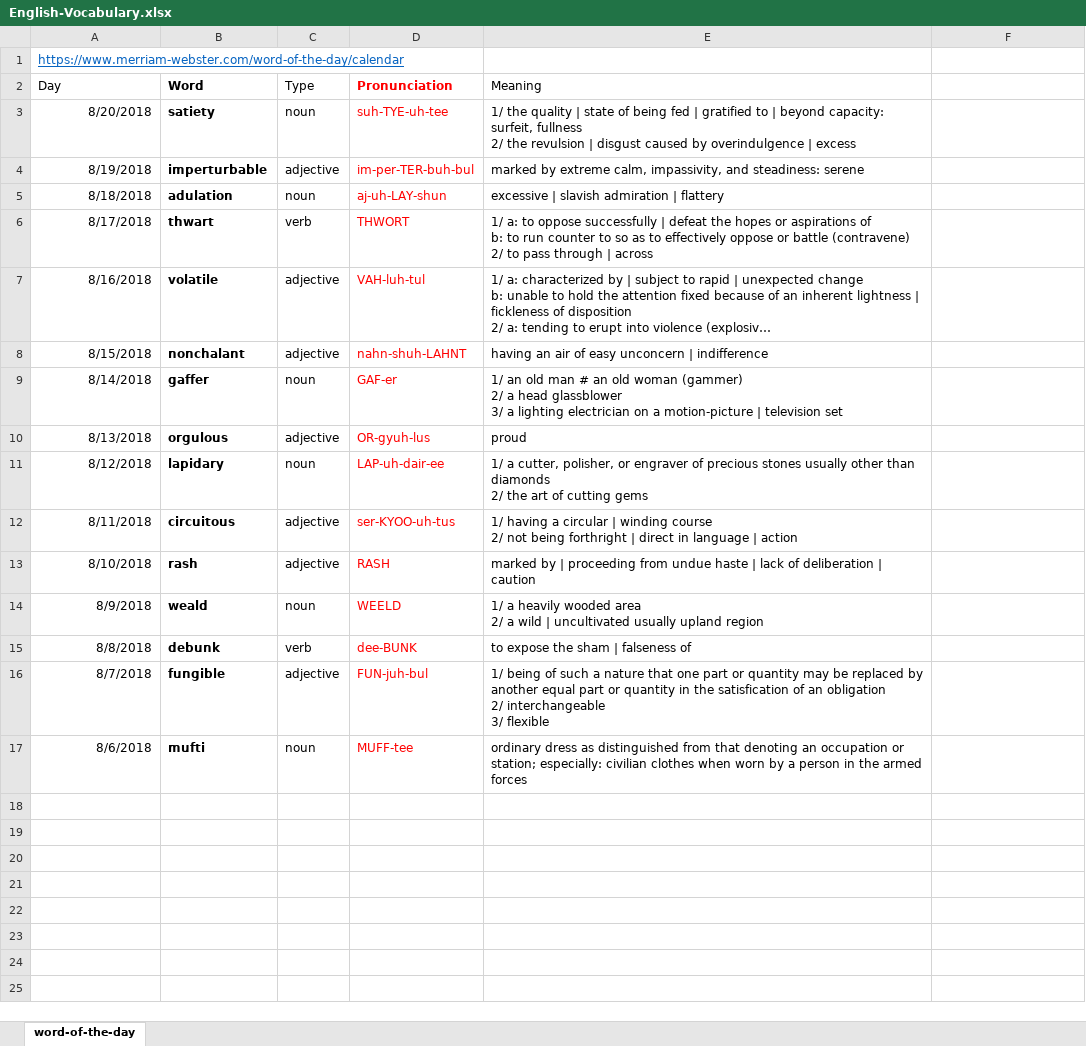
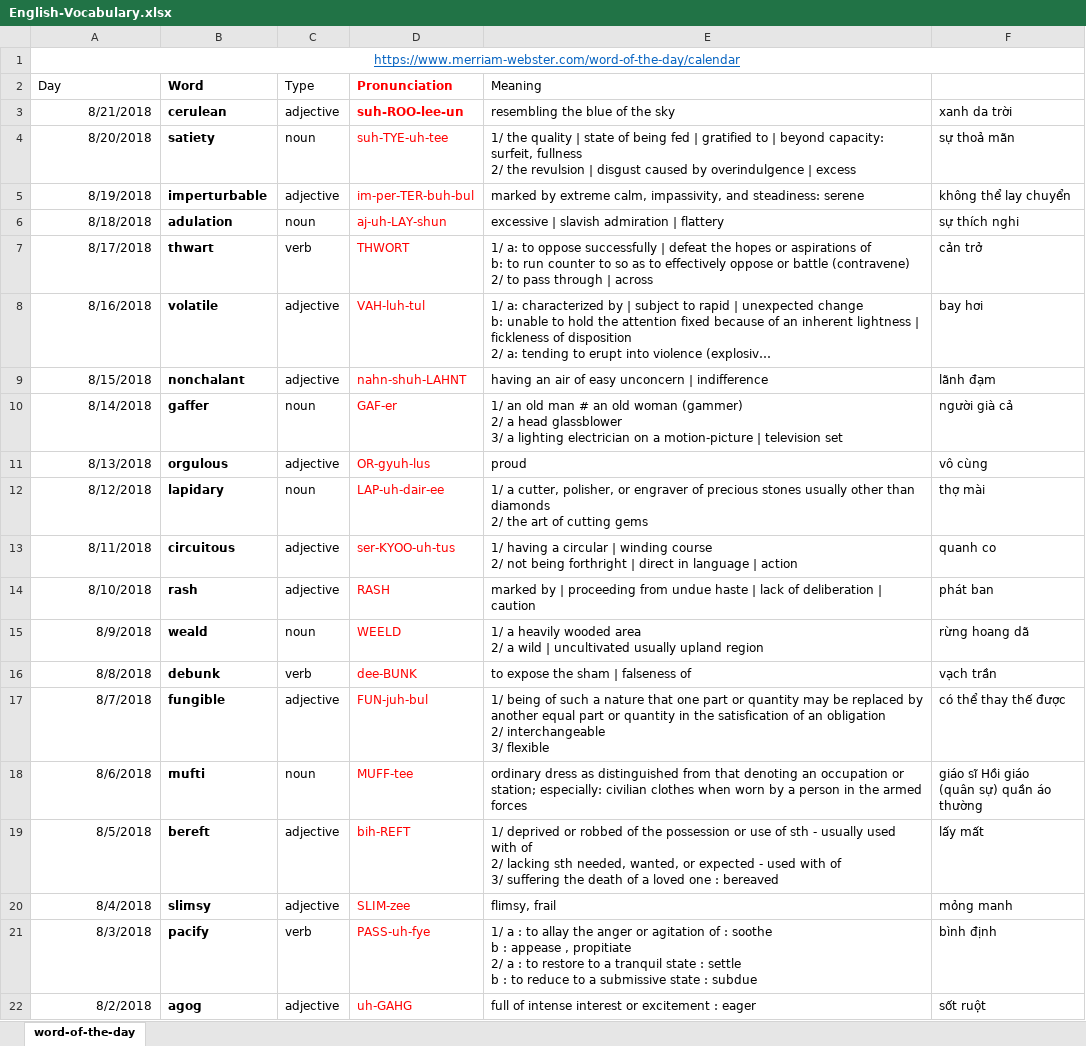
Before and after one commit to TienVNguyen/English, an Excel workbook: English-Vocabulary.xlsx, sheet word-of-the-day, drawn as a sheet; long unchanged cells end in …; values as stored, in another font and other column widths than the file's, no borders; addresses are those after the commit; ↵ is a line break in a cell; the diff names each change by its address in the sheet, - before the commit and + after, or states it on an @@ line.

Commit message:
Updated Vocabulary File
- cerulean, bereft, slimsy, pacify, agog

```diff
--- a/English-Vocabulary.xlsx (sheet word-of-the-day)
+++ b/English-Vocabulary.xlsx (sheet word-of-the-day)
-A1 alignment: left
+A1 alignment: center
+A1:F1 merged
+row 3: 8/21/2018 | cerulean | adjective | suh-ROO-lee-un | resembling the blue of the sky | xanh da trời
-F4: (empty)
+F4: sự thoả mãn
-F5: (empty)
+F5: không thể lay chuyển
-F6: (empty)
+F6: sự thích nghi
-F7: (empty)
+F7: cản trở
-F8: (empty)
+F8: bay hơi
-F9: (empty)
+F9: lãnh đạm
-F10: (empty)
+F10: người già cả
-F11: (empty)
+F11: vô cùng
-F12: (empty)
+F12: thợ mài
-F13: (empty)
+F13: quanh co
-F14: (empty)
+F14: phát ban
-F15: (empty)
+F15: rừng hoang dã
-F16: (empty)
+F16: vạch trần
-F17: (empty)
+F17: có thể thay thế được
-F18: (empty)
+F18: giáo sĩ Hồi giáo ↵ (quân sự) quần áo thường
+row 19: 8/5/2018 | bereft | adjective | bih-REFT | 1/ deprived or robbed of the possession or use of sth - usually used with of ↵ 2/ lacking sth needed, wanted, or expected - used with of ↵ 3/ suffering the death of a loved one : bereaved | lấy mất
+row 20: 8/4/2018 | slimsy | adjective | SLIM-zee | flimsy, frail | mỏng manh
+row 21: 8/3/2018 | pacify | verb | PASS-uh-fye | 1/ a : to allay the anger or agitation of : soothe ↵ b : appease , propitiate ↵ 2/ a : to restore to a tranquil state : settle ↵ b : to reduce to a submissive state : subdue | bình định
+row 22: 8/2/2018 | agog | adjective | uh-GAHG | full of intense interest or excitement : eager | sốt ruột
```
